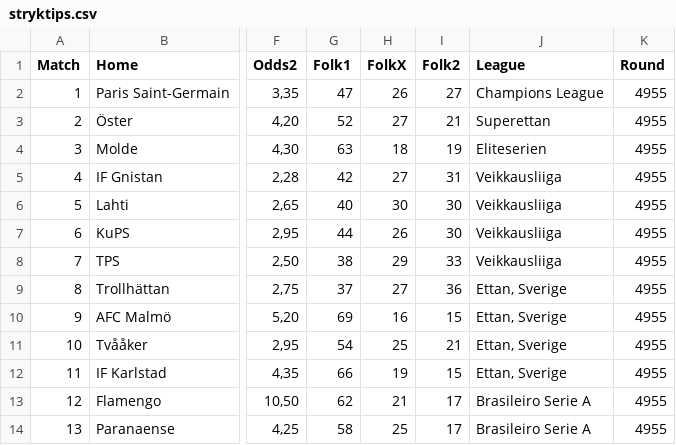
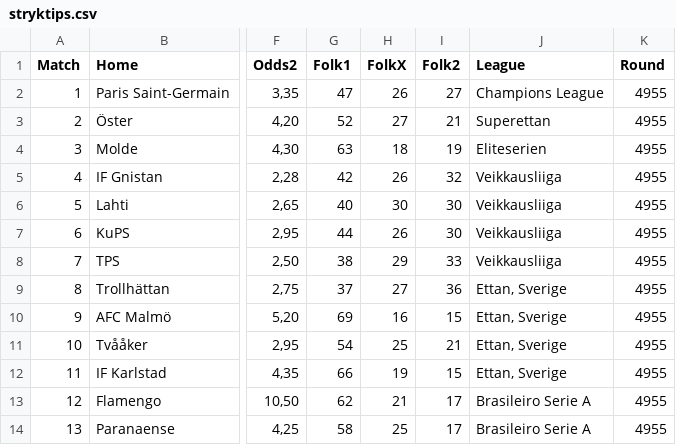
Before and after one commit to JulleFibonacci/Stryktipsdata-2---publik, a CSV file: stryktips.csv, drawn as a sheet; only a part is shown, gaps mark what is left out; the diff names each change by its address in the sheet, - before the commit and + after, or states it on an @@ line.

Commit message:
Auto update Stryktips CSV

```diff
--- a/stryktips.csv
+++ b/stryktips.csv
-H5 (FolkX): 27
+H5 (FolkX): 26
-I5 (Folk2): 31
+I5 (Folk2): 32
```
